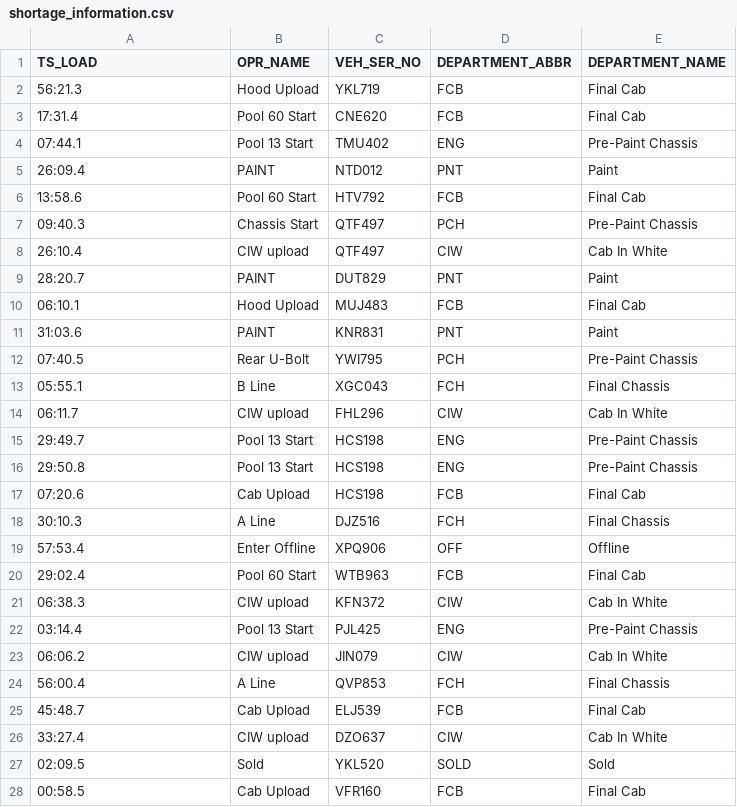
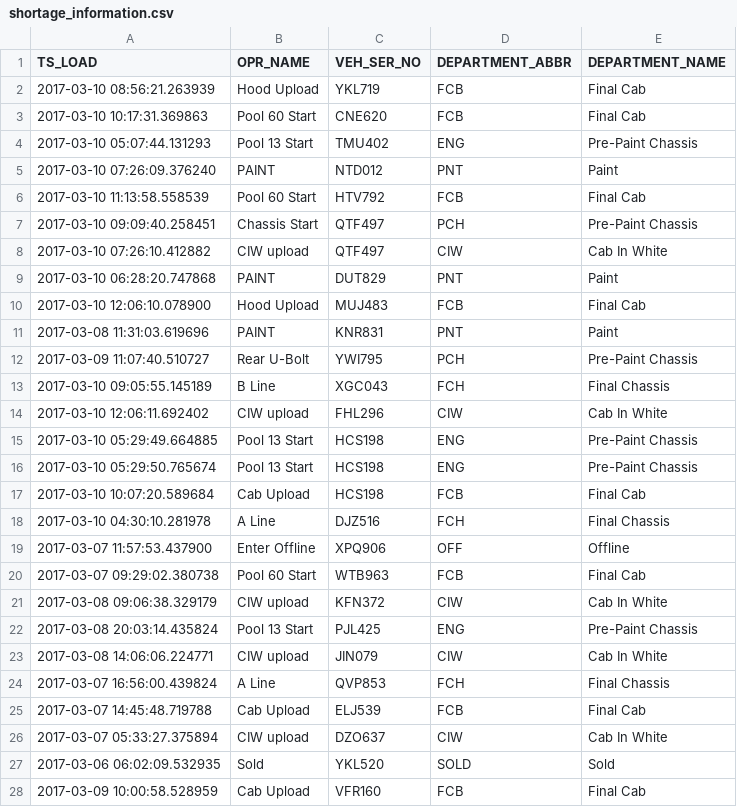
Before and after one commit to abhishekchandratre/VAFinalProject, a CSV file: data/shortage_information.csv, drawn as a sheet; only a part is shown; the diff covers the shown part only.

Commit message:
Updating the shortage information

```diff
--- a/data/shortage_information.csv
+++ b/data/shortage_information.csv
@@ -1,28 +1,28 @@
 TS_LOAD,OPR_NAME,VEH_SER_NO,DEPARTMENT_ABBR,DEPARTMENT_NAME
-56:21.3,Hood Upload,YKL719,FCB,Final Cab
-17:31.4,Pool 60 Start,CNE620,FCB,Final Cab
-07:44.1,Pool 13 Start,TMU402,ENG,Pre-Paint Chassis
-26:09.4,PAINT,NTD012,PNT,Paint
-13:58.6,Pool 60 Start,HTV792,FCB,Final Cab
-09:40.3,Chassis Start,QTF497,PCH,Pre-Paint Chassis
-26:10.4,CIW upload,QTF497,CIW,Cab In White
-28:20.7,PAINT,DUT829,PNT,Paint
-06:10.1,Hood Upload,MUJ483,FCB,Final Cab
-31:03.6,PAINT,KNR831,PNT,Paint
-07:40.5,Rear U-Bolt,YWI795,PCH,Pre-Paint Chassis
-05:55.1,B Line,XGC043,FCH,Final Chassis
-06:11.7,CIW upload,FHL296,CIW,Cab In White
-29:49.7,Pool 13 Start,HCS198,ENG,Pre-Paint Chassis
-29:50.8,Pool 13 Start,HCS198,ENG,Pre-Paint Chassis
-07:20.6,Cab Upload,HCS198,FCB,Final Cab
-30:10.3,A Line,DJZ516,FCH,Final Chassis
-57:53.4,Enter Offline,XPQ906,OFF,Offline
-29:02.4,Pool 60 Start,WTB963,FCB,Final Cab
-06:38.3,CIW upload,KFN372,CIW,Cab In White
-03:14.4,Pool 13 Start,PJL425,ENG,Pre-Paint Chassis
-06:06.2,CIW upload,JIN079,CIW,Cab In White
-56:00.4,A Line,QVP853,FCH,Final Chassis
-45:48.7,Cab Upload,ELJ539,FCB,Final Cab
-33:27.4,CIW upload,DZO637,CIW,Cab In White
-02:09.5,Sold,YKL520,SOLD,Sold
-00:58.5,Cab Upload,VFR160,FCB,Final Cab
+2017-03-10 08:56:21.263939,Hood Upload,YKL719,FCB,Final Cab
+2017-03-10 10:17:31.369863,Pool 60 Start,CNE620,FCB,Final Cab
+2017-03-10 05:07:44.131293,Pool 13 Start,TMU402,ENG,Pre-Paint Chassis
+2017-03-10 07:26:09.376240,PAINT,NTD012,PNT,Paint
+2017-03-10 11:13:58.558539,Pool 60 Start,HTV792,FCB,Final Cab
+2017-03-10 09:09:40.258451,Chassis Start,QTF497,PCH,Pre-Paint Chassis
+2017-03-10 07:26:10.412882,CIW upload,QTF497,CIW,Cab In White
+2017-03-10 06:28:20.747868,PAINT,DUT829,PNT,Paint
+2017-03-10 12:06:10.078900,Hood Upload,MUJ483,FCB,Final Cab
+2017-03-08 11:31:03.619696,PAINT,KNR831,PNT,Paint
+2017-03-09 11:07:40.510727,Rear U-Bolt,YWI795,PCH,Pre-Paint Chassis
+2017-03-10 09:05:55.145189,B Line,XGC043,FCH,Final Chassis
+2017-03-10 12:06:11.692402,CIW upload,FHL296,CIW,Cab In White
+2017-03-10 05:29:49.664885,Pool 13 Start,HCS198,ENG,Pre-Paint Chassis
+2017-03-10 05:29:50.765674,Pool 13 Start,HCS198,ENG,Pre-Paint Chassis
+2017-03-10 10:07:20.589684,Cab Upload,HCS198,FCB,Final Cab
+2017-03-10 04:30:10.281978,A Line,DJZ516,FCH,Final Chassis
+2017-03-07 11:57:53.437900,Enter Offline,XPQ906,OFF,Offline
+2017-03-07 09:29:02.380738,Pool 60 Start,WTB963,FCB,Final Cab
+2017-03-08 09:06:38.329179,CIW upload,KFN372,CIW,Cab In White
+2017-03-08 20:03:14.435824,Pool 13 Start,PJL425,ENG,Pre-Paint Chassis
+2017-03-08 14:06:06.224771,CIW upload,JIN079,CIW,Cab In White
+2017-03-07 16:56:00.439824,A Line,QVP853,FCH,Final Chassis
+2017-03-07 14:45:48.719788,Cab Upload,ELJ539,FCB,Final Cab
+2017-03-07 05:33:27.375894,CIW upload,DZO637,CIW,Cab In White
+2017-03-06 06:02:09.532935,Sold,YKL520,SOLD,Sold
+2017-03-09 10:00:58.528959,Cab Upload,VFR160,FCB,Final Cab
```
Also changed, not shown: 112 edited cells elsewhere in this file.
